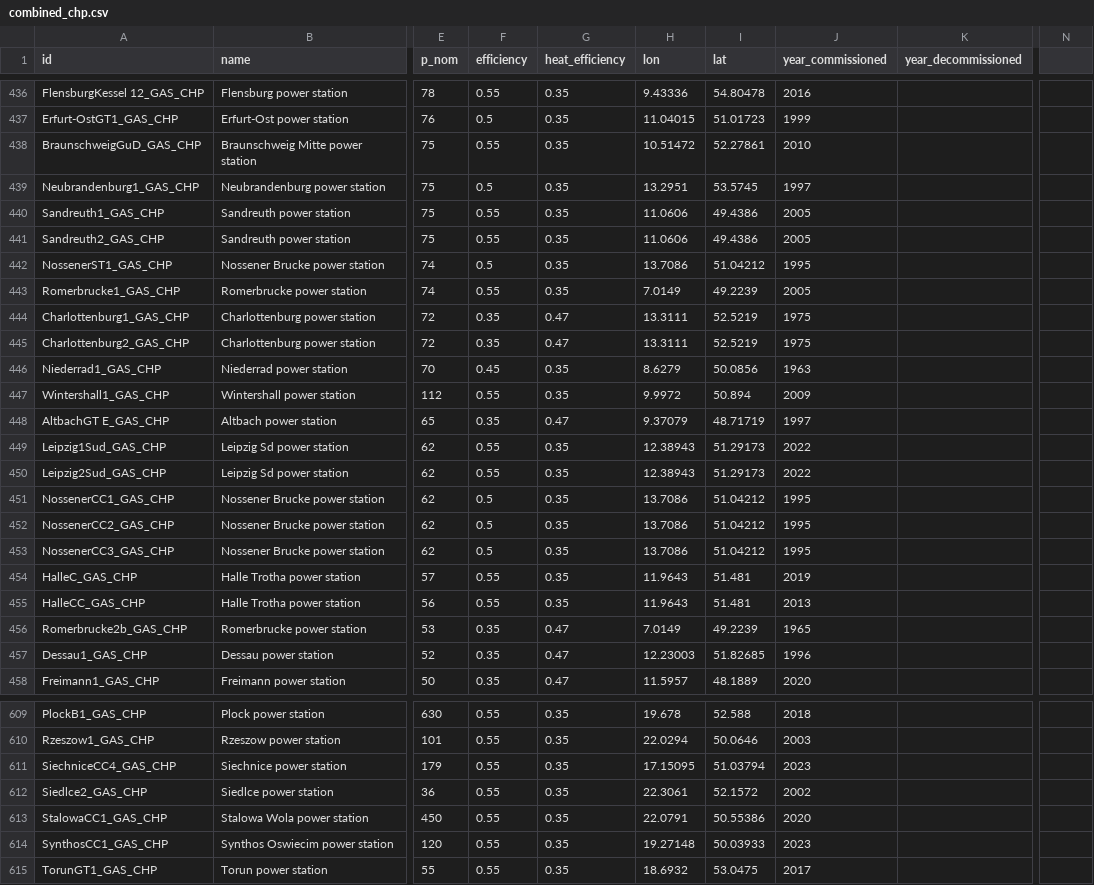
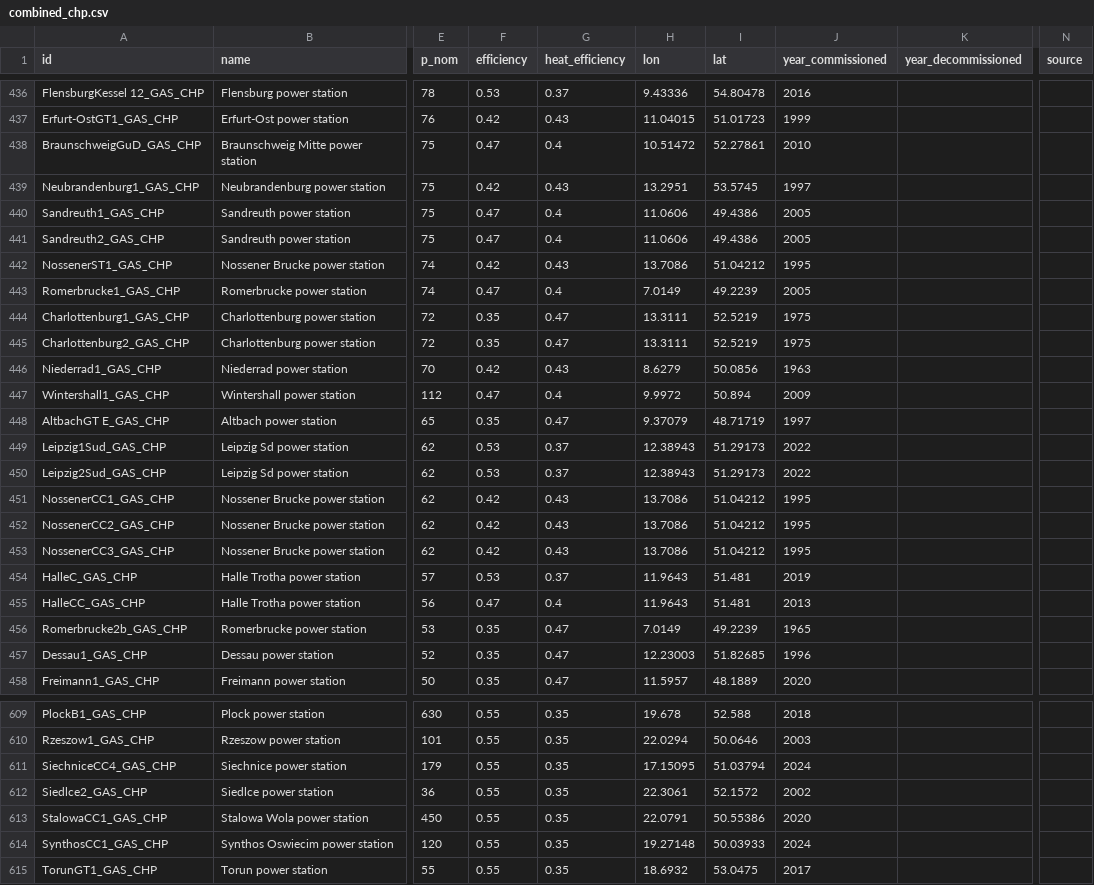
Before and after one commit to open-energy-transition/Ember-Flexibility-Study, a CSV file: validation/ember_data/combined_chp.csv, drawn as a sheet; only a part is shown, gaps mark what is left out; the diff covers the shown part only; the diff names each change by its address in the sheet, - before the commit and + after, or states it on an @@ line.

Commit message:
add column name source to combined chp

```diff
--- a/validation/ember_data/combined_chp.csv
+++ b/validation/ember_data/combined_chp.csv
-N1: (empty)
+N1: source
-F436 (efficiency): 0.55
+F436 (efficiency): 0.53
-G436 (heat_efficiency): 0.35
+G436 (heat_efficiency): 0.37
-F437 (efficiency): 0.5
+F437 (efficiency): 0.42
-G437 (heat_efficiency): 0.35
+G437 (heat_efficiency): 0.43
-F438 (efficiency): 0.55
+F438 (efficiency): 0.47
-G438 (heat_efficiency): 0.35
+G438 (heat_efficiency): 0.4
-F439 (efficiency): 0.5
+F439 (efficiency): 0.42
-G439 (heat_efficiency): 0.35
+G439 (heat_efficiency): 0.43
-F440:F441 (efficiency): 0.55
+F440:F441 (efficiency): 0.47
-G440:G441 (heat_efficiency): 0.35
+G440:G441 (heat_efficiency): 0.4
-F442 (efficiency): 0.5
+F442 (efficiency): 0.42
-G442 (heat_efficiency): 0.35
+G442 (heat_efficiency): 0.43
-F443 (efficiency): 0.55
+F443 (efficiency): 0.47
-G443 (heat_efficiency): 0.35
+G443 (heat_efficiency): 0.4
-F446 (efficiency): 0.45
+F446 (efficiency): 0.42
-G446 (heat_efficiency): 0.35
+G446 (heat_efficiency): 0.43
-F447 (efficiency): 0.55
+F447 (efficiency): 0.47
-G447 (heat_efficiency): 0.35
+G447 (heat_efficiency): 0.4
-F449:F450 (efficiency): 0.55
+F449:F450 (efficiency): 0.53
-G449:G450 (heat_efficiency): 0.35
+G449:G450 (heat_efficiency): 0.37
-F451:F453 (efficiency): 0.5
+F451:F453 (efficiency): 0.42
-G451:G453 (heat_efficiency): 0.35
+G451:G453 (heat_efficiency): 0.43
-F454 (efficiency): 0.55
+F454 (efficiency): 0.53
-G454 (heat_efficiency): 0.35
+G454 (heat_efficiency): 0.37
-F455 (efficiency): 0.55
+F455 (efficiency): 0.47
-G455 (heat_efficiency): 0.35
+G455 (heat_efficiency): 0.4
-J611 (year_commissioned): 2023
+J611 (year_commissioned): 2024
-J614 (year_commissioned): 2023
+J614 (year_commissioned): 2024
```
Also changed, not shown: 126 edited cells elsewhere in this file.
